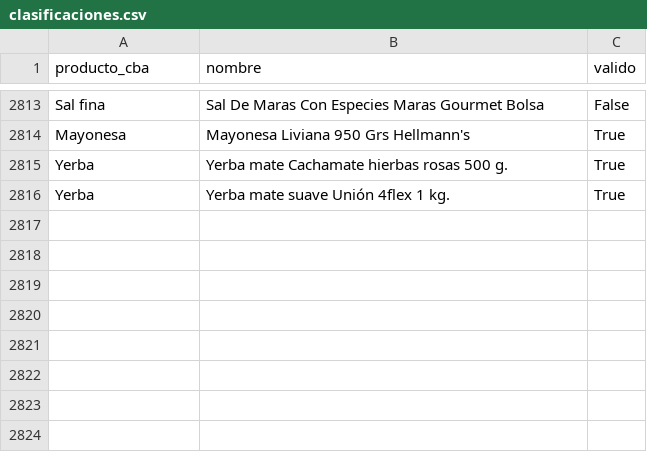
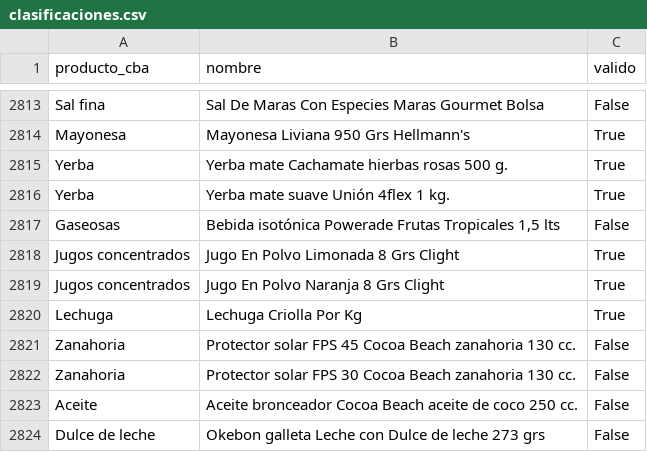
Before and after one commit to Economist28/cba-online, a CSV file: clasificaciones.csv, drawn as a sheet; only a part is shown, gaps mark what is left out.

```diff
--- a/clasificaciones.csv
+++ b/clasificaciones.csv
@@ -2816 +2816,9 @@ Yerba,Yerba mate Cachamate hierbas rosas 500 g.,True
 Yerba,Yerba mate suave Unión 4flex 1 kg.,True
+Gaseosas,"Bebida isotónica Powerade Frutas Tropicales 1,5 lts",False
+Jugos concentrados,Jugo En Polvo Limonada 8 Grs Clight,True
+Jugos concentrados,Jugo En Polvo Naranja 8 Grs Clight,True
+Lechuga,Lechuga Criolla Por Kg,True
+Zanahoria,Protector solar FPS 45 Cocoa Beach zanahoria 130 cc.,False
+Zanahoria,Protector solar FPS 30 Cocoa Beach zanahoria 130 cc.,False
+Aceite,Aceite bronceador Cocoa Beach aceite de coco 250 cc.,False
+Dulce de leche,Okebon galleta Leche con Dulce de leche 273 grs,False
```
Also changed, not shown: docs/serie_cba_online.csv, 2 other files.
